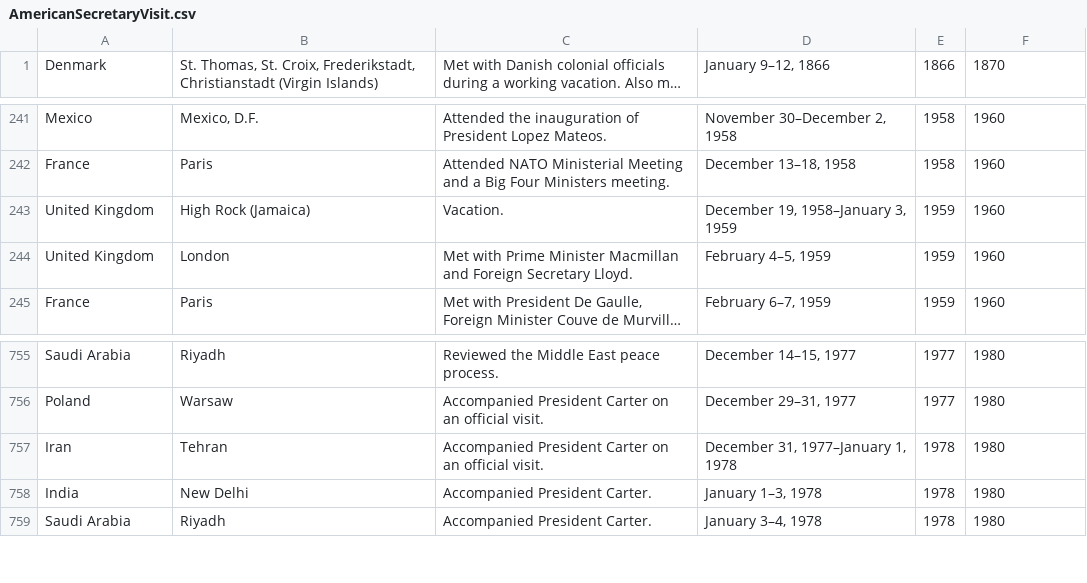
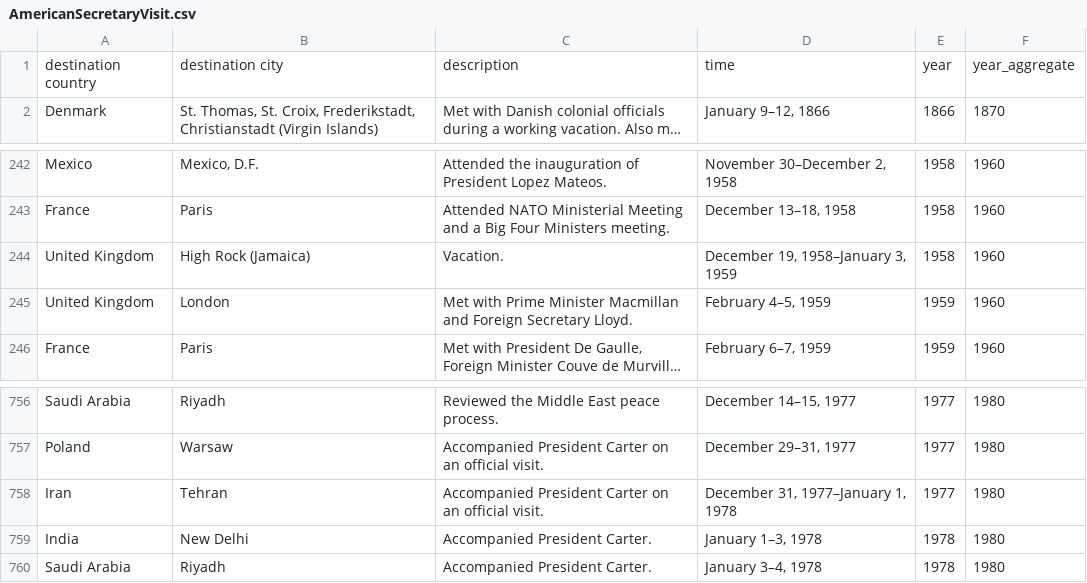
Before and after one commit to macs30122-winter23/final-project-internacia, a CSV file: data/AmericanSecretaryVisit.csv, drawn as a sheet; only a part is shown, gaps mark what is left out; long unchanged cells end in …; addresses are those after the commit; the diff names each change by its address in the sheet, - before the commit and + after, or states it on an @@ line.

```diff
--- a/data/AmericanSecretaryVisit.csv
+++ b/data/AmericanSecretaryVisit.csv
+row 1: destination country | destination city | description | time | year | year_aggregate
-E244: 1959
+E244: 1958
-E758: 1978
+E758: 1977
```
Also changed, not shown: data/AmericanPresidentVisit.csv, 49 other files.
